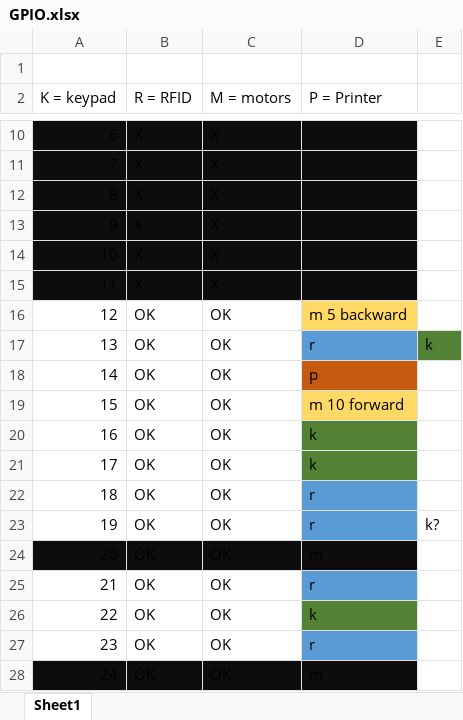
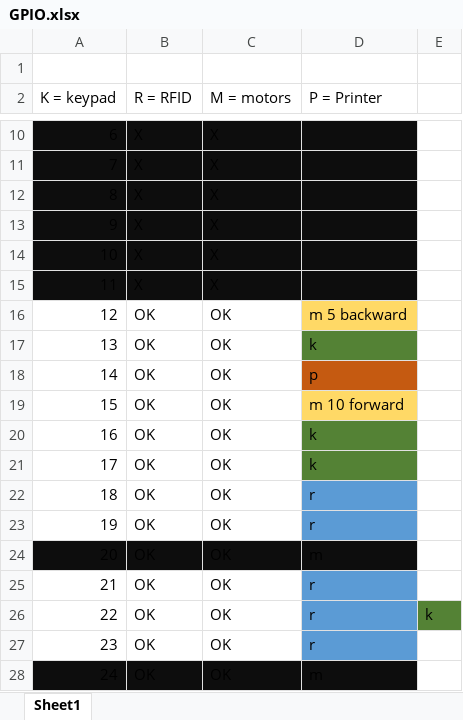
Before and after one commit to Sinjablo/Git-TINPRJ03-34, an Excel workbook: code/GPIO.xlsx, sheet Sheet1, drawn as a sheet; only a part is shown, gaps mark what is left out; values as stored, in another font and other column widths than the file's, no borders; the diff names each change by its address in the sheet, - before the commit and + after, or states it on an @@ line.

```diff
--- a/code/GPIO.xlsx (sheet Sheet1)
+++ b/code/GPIO.xlsx (sheet Sheet1)
-D17 (P = Printer): r
+D17 (P = Printer): k
-D17 fill: #5B9BD5
+D17 fill: #548235
-E17: k
+E17: (empty)
-E17 fill: #548235
+E17 fill: none
-E23: k?
+E23: (empty)
-D26 (P = Printer): k
+D26 (P = Printer): r
-D26 fill: #548235
+D26 fill: #5B9BD5
-E26: (empty)
+E26: k
-E26 fill: none
+E26 fill: #548235
```
Also changed, not shown: 37 other files.
